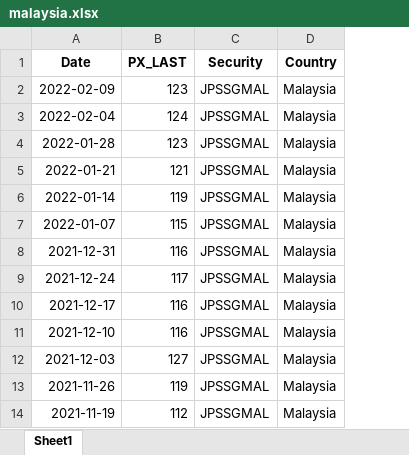
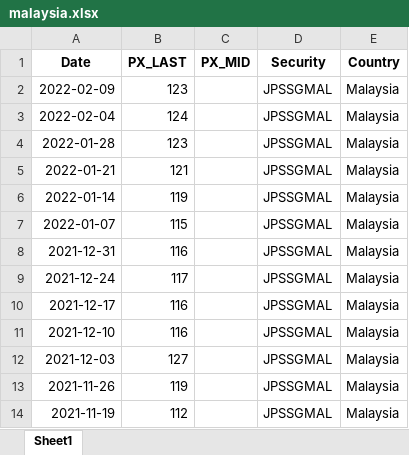
Before and after one commit to malcalakovalski/bond_spreads_em, an Excel workbook: data/malaysia.xlsx, sheet Sheet1, drawn as a sheet; only a part is shown; values as stored, in another font and other column widths than the file's, no borders; the diff names each change by its address in the sheet, - before the commit and + after, or states it on an @@ line.

Commit message:
Read in and combine bond spread data efficiently

```diff
--- a/data/malaysia.xlsx (sheet Sheet1)
+++ b/data/malaysia.xlsx (sheet Sheet1)
+column C (PX_MID), empty
```
